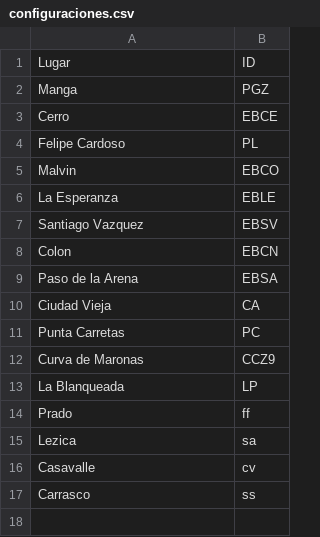
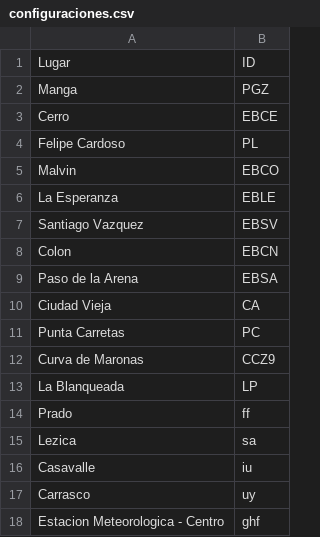
Before and after one commit to Mateou222/Programa-Procesamiento-datos-pluviometricos-Grafana, a CSV file: configuraciones.csv, drawn as a sheet.

```diff
--- a/configuraciones.csv
+++ b/configuraciones.csv
@@ -15,3 +15,4 @@ Prado,ff
 Lezica,sa
-Casavalle,cv
-Carrasco,ss
+Casavalle,iu
+Carrasco,uy
+Estacion Meteorologica - Centro,ghf
```
Also changed, not shown: 2 other files.
